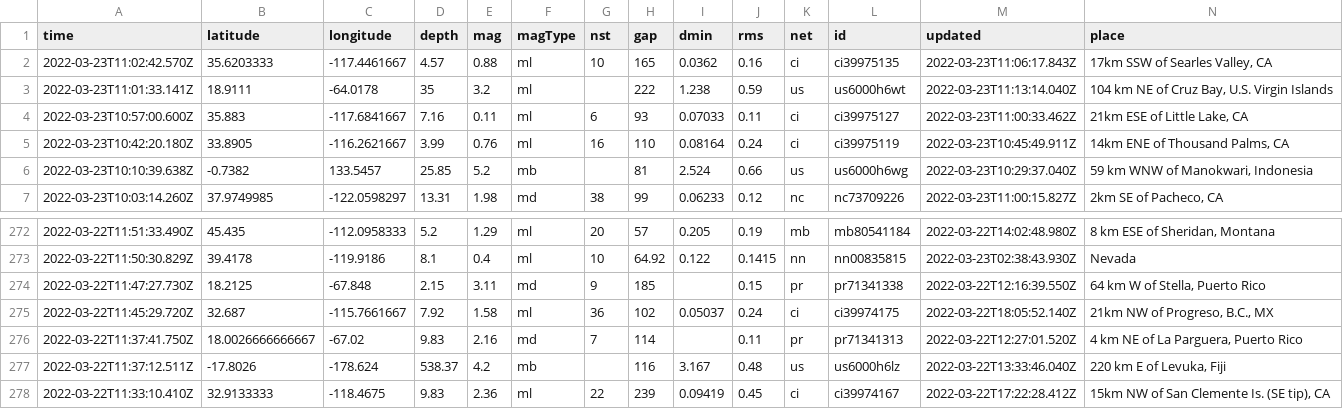
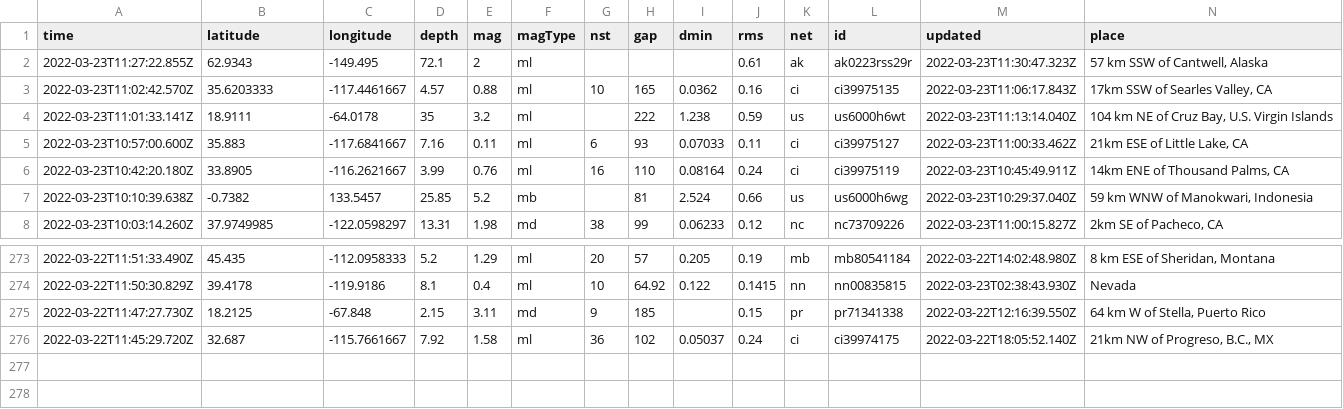
Before and after one commit to jemory/nicar22-github-actions-test, a CSV file: usgs_current.csv, drawn as a sheet; only a part is shown, gaps mark what is left out; removed rows and columns are numbered as before the commit, all else as after; rows hold the shown columns only; the diff names each change by its address in the sheet, - before the commit and + after, or states it on an @@ line.

```diff
--- a/usgs_current.csv
+++ b/usgs_current.csv
+row 2: 2022-03-23T11:27:22.855Z | 62.9343 | -149.495 | 72.1 | 2 | ml |  |  |  | 0.61 | ak | ak0223rss29r | 2022-03-23T11:30:47.323Z | 57 km SSW of Cantwell, Alaska
-row 276: 2022-03-22T11:37:41.750Z | 18.0026666666667 | -67.02 | 9.83 | 2.16 | md | 7 | 114 |  | 0.11 | pr | pr71341313 | 2022-03-22T12:27:01.520Z | 4 km NE of La Parguera, Puerto Rico
-row 277: 2022-03-22T11:37:12.511Z | -17.8026 | -178.624 | 538.37 | 4.2 | mb |  | 116 | 3.167 | 0.48 | us | us6000h6lz | 2022-03-22T13:33:46.040Z | 220 km E of Levuka, Fiji
-row 278: 2022-03-22T11:33:10.410Z | 32.9133333 | -118.4675 | 9.83 | 2.36 | ml | 22 | 239 | 0.09419 | 0.45 | ci | ci39974167 | 2022-03-22T17:22:28.412Z | 15km NW of San Clemente Is. (SE tip), CA
```
Also changed, not shown: usgs_main.csv.
